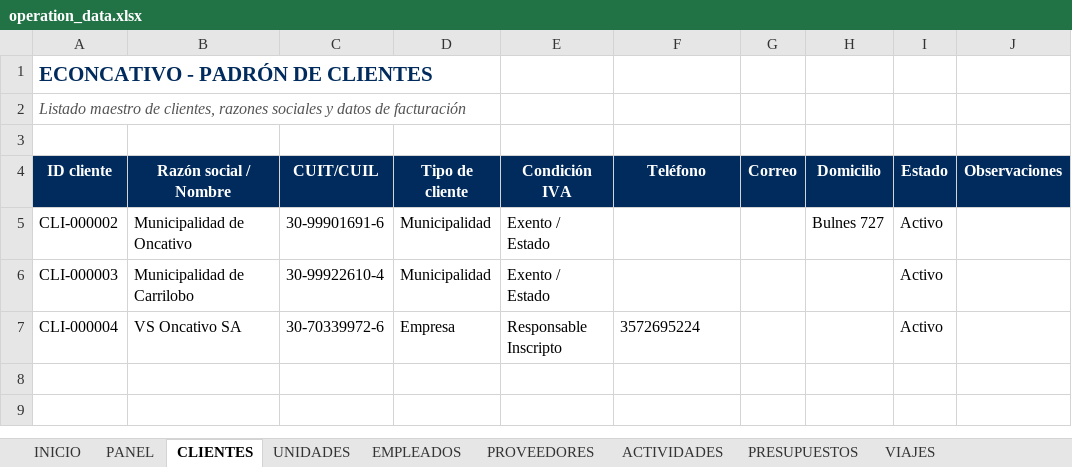
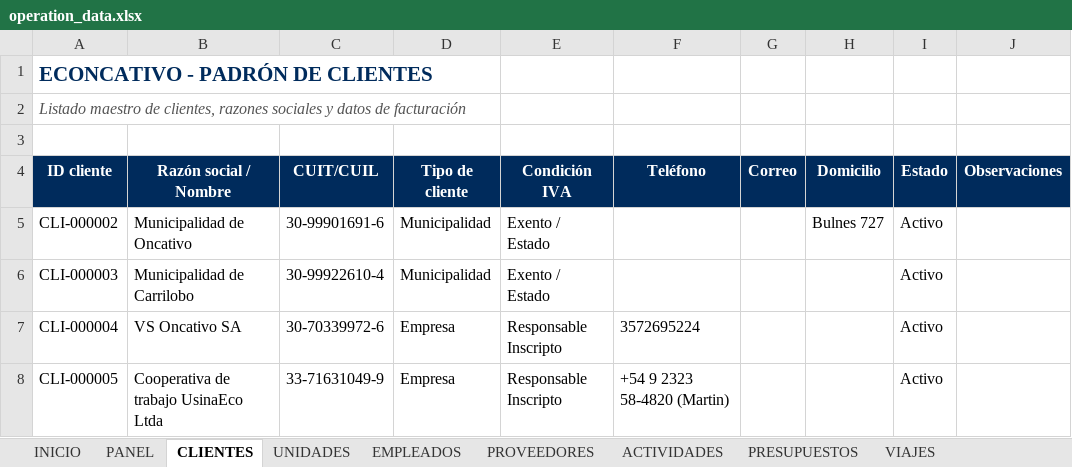
Before and after one commit to administracion-econcativo/econcativo-app, an Excel workbook: operation_data.xlsx, sheet CLIENTES, drawn as a sheet; values as stored, in another font and other column widths than the file's, no borders; the diff names each change by its address in the sheet, - before the commit and + after, or states it on an @@ line.

```diff
--- a/operation_data.xlsx (sheet CLIENTES)
+++ b/operation_data.xlsx (sheet CLIENTES)
+row 8: CLI-000005 | Cooperativa de trabajo UsinaEco Ltda | 33-71631049-9 | Empresa | Responsable Inscripto | +54 9 2323 58-4820 (Martin) |  |  | Activo
```
Also changed, not shown: sheet PRESUPUESTOS, sheet FACTURACION, sheet INGRESOS, sheet PROVEEDORES, sheet USUARIOS, 4 other files.
